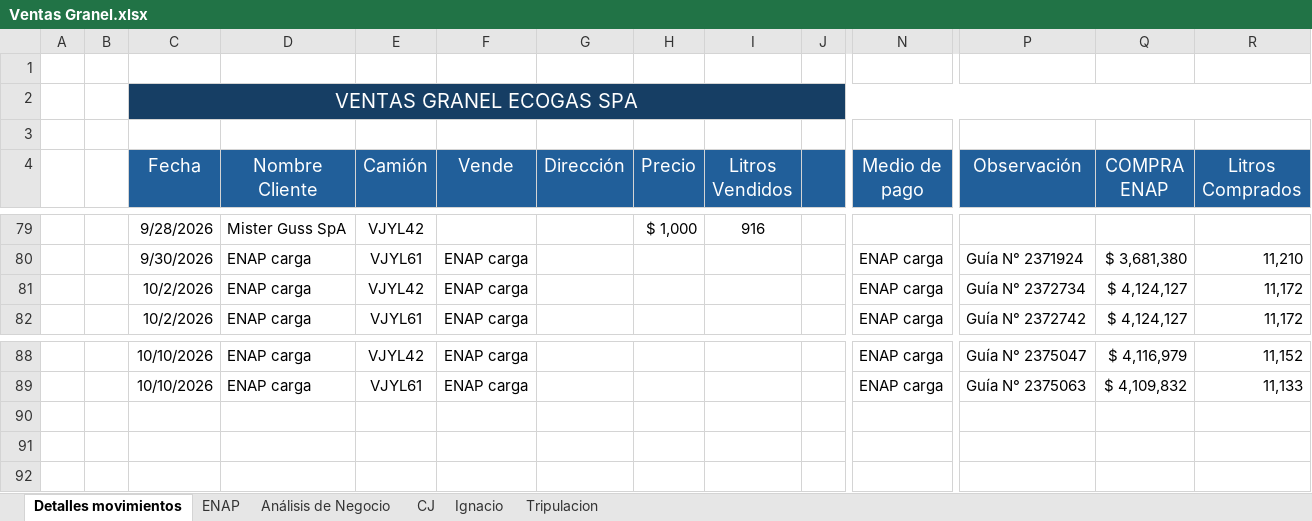
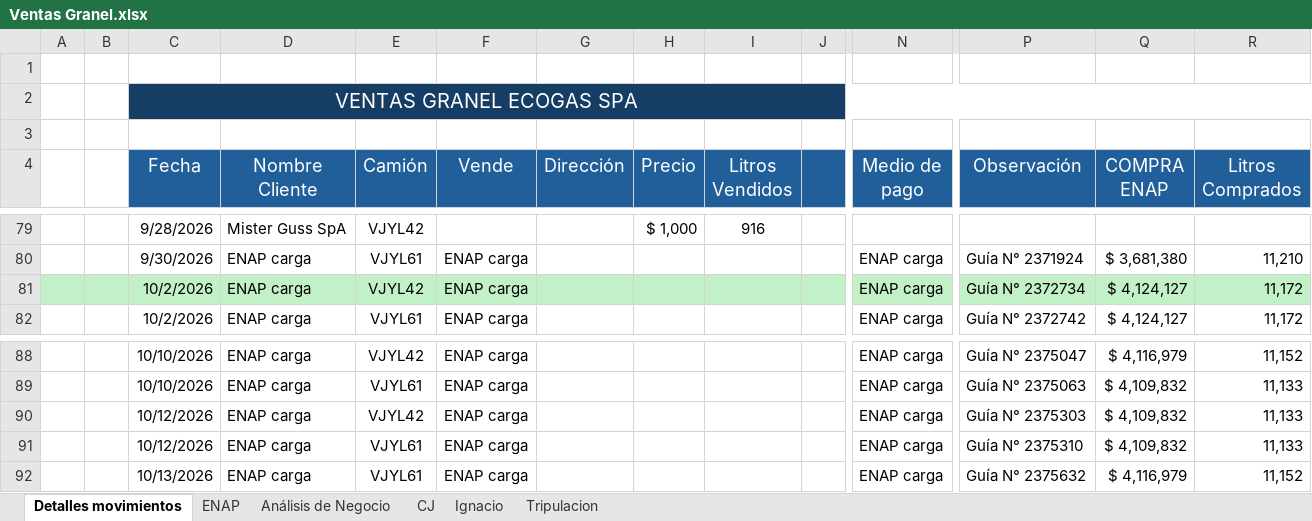
Before and after one commit to hromanmiranda-commits/granel-movimientos, an Excel workbook: Ventas Granel.xlsx, sheet Detalles movimientos, drawn as a sheet; only a part is shown, gaps mark what is left out; values as stored, in another font and other column widths than the file's, no borders; rows hold the shown columns only; the diff covers the shown part only; the diff names each change by its address in the sheet, - before the commit and + after, or states it on an @@ line.

Commit message:
Actualización de datos Granel Movimientos 2026-10-13 22:15

```diff
--- a/Ventas Granel.xlsx (sheet Detalles movimientos)
+++ b/Ventas Granel.xlsx (sheet Detalles movimientos)
-A81:R81 fill: none
+A81:R81 fill: #C2F1C8
+row 90:  |  | 10/12/2026 | ENAP carga | VJYL42 | ENAP carga |  |  |  |  | ENAP carga | Guía N° 2375303 | $ 4,109,832 | 11,133
+row 91:  |  | 10/12/2026 | ENAP carga | VJYL61 | ENAP carga |  |  |  |  | ENAP carga | Guía N° 2375310 | $ 4,109,832 | 11,133
+row 92:  |  | 10/13/2026 | ENAP carga | VJYL61 | ENAP carga |  |  |  |  | ENAP carga | Guía N° 2375632 | $ 4,116,979 | 11,152
```
Also changed, not shown: cell formats elsewhere in this sheet, sheet ENAP, sheet Análisis de Negocio, hidden cells, 4 other files.
